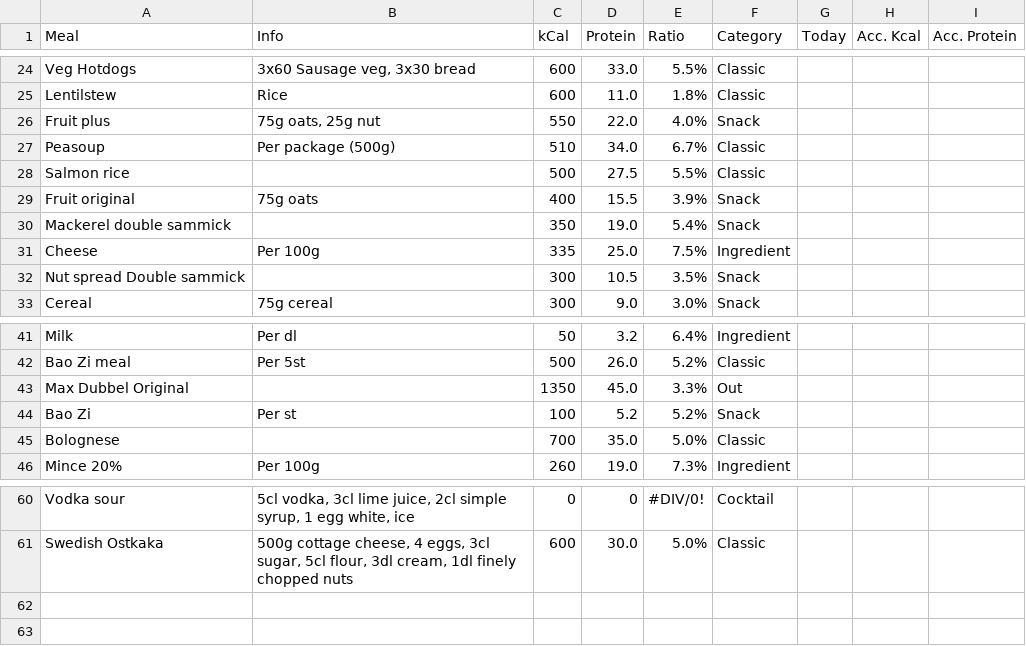
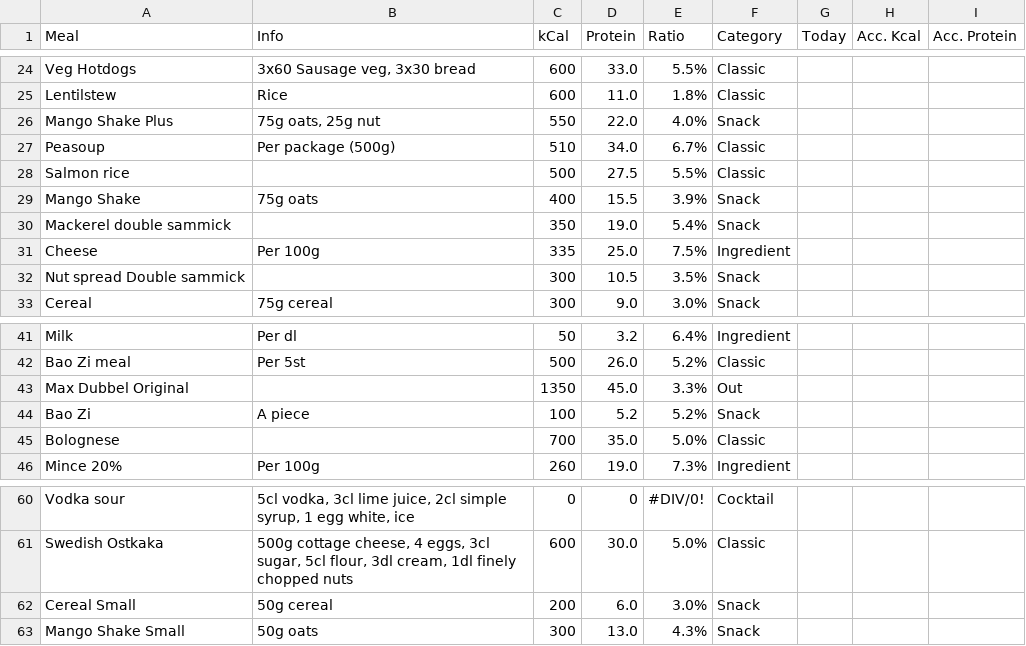
Before and after one commit to emslGit/dashboard, a CSV file: docs/assets/Tracker.csv, drawn as a sheet; only a part is shown, gaps mark what is left out.

Commit message:
modified words and meals

```diff
--- a/docs/assets/Tracker.csv
+++ b/docs/assets/Tracker.csv
@@ -25,6 +25,6 @@ Veg Hotdogs;3x60 Sausage veg, 3x30 bread;600;33.0;5.5%;Classic;;;
 Lentilstew;Rice;600;11.0;1.8%;Classic;;;
-Fruit plus;75g oats, 25g nut;550;22.0;4.0%;Snack;;;
+Mango Shake Plus;75g oats, 25g nut;550;22.0;4.0%;Snack;;;
 Peasoup;Per package (500g);510;34.0;6.7%;Classic;;;
 Salmon rice;;500;27.5;5.5%;Classic;;;
-Fruit original;75g oats;400;15.5;3.9%;Snack;;;
+Mango Shake;75g oats;400;15.5;3.9%;Snack;;;
 Mackerel double sammick;;350;19.0;5.4%;Snack;;;
@@ -43,3 +43,3 @@ Bao Zi meal;Per 5st;500;26.0;5.2%;Classic;;;
 Max Dubbel Original;;1350;45.0;3.3%;Out;;;
-Bao Zi;Per st;100;5.2;5.2%;Snack;;;
+Bao Zi;A piece;100;5.2;5.2%;Snack;;;
 Bolognese;;700;35.0;5.0%;Classic;;;
@@ -61 +61,3 @@ Vodka sour;5cl vodka, 3cl lime juice, 2cl simple syrup, 1 egg white, ice;0;0;#DI
 Swedish Ostkaka;500g cottage cheese, 4 eggs, 3cl sugar, 5cl flour, 3dl cream, 1dl finely chopped nuts;600;30.0;5.0%;Classic;;;
+Cereal Small;50g cereal;200;6.0;3.0%;Snack;;;
+Mango Shake Small;50g oats;300;13.0;4.3%;Snack;;;
```
Also changed, not shown: 1 other file.
